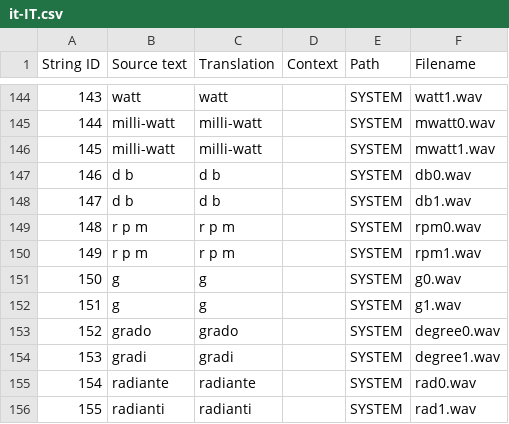
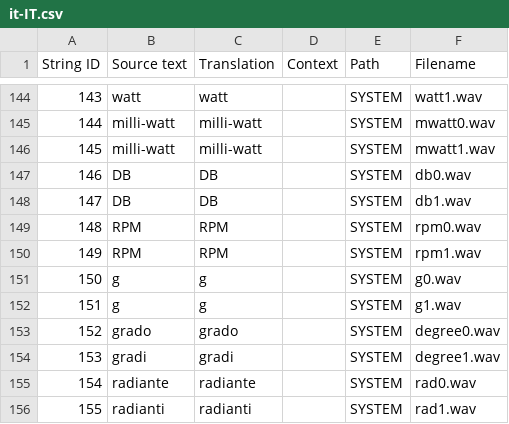
Before and after one commit to EdgeTX/edgetx-sdcard-sounds, a CSV file: voices/it-IT.csv, drawn as a sheet; only a part is shown, gaps mark what is left out.

```diff
--- a/voices/it-IT.csv
+++ b/voices/it-IT.csv
@@ -146,6 +146,6 @@
 "145","milli-watt","milli-watt","","SYSTEM","mwatt1.wav"
-"146","d b","d b","","SYSTEM","db0.wav"
-"147","d b","d b","","SYSTEM","db1.wav"
-"148","r p m","r p m","","SYSTEM","rpm0.wav"
-"149","r p m","r p m","","SYSTEM","rpm1.wav"
+"146","DB","DB","","SYSTEM","db0.wav"
+"147","DB","DB","","SYSTEM","db1.wav"
+"148","RPM","RPM","","SYSTEM","rpm0.wav"
+"149","RPM","RPM","","SYSTEM","rpm1.wav"
 "150","g","g","","SYSTEM","g0.wav"
```
Also changed, not shown: voices/en-GB.csv, voices/en-US.csv, 6 other files.
